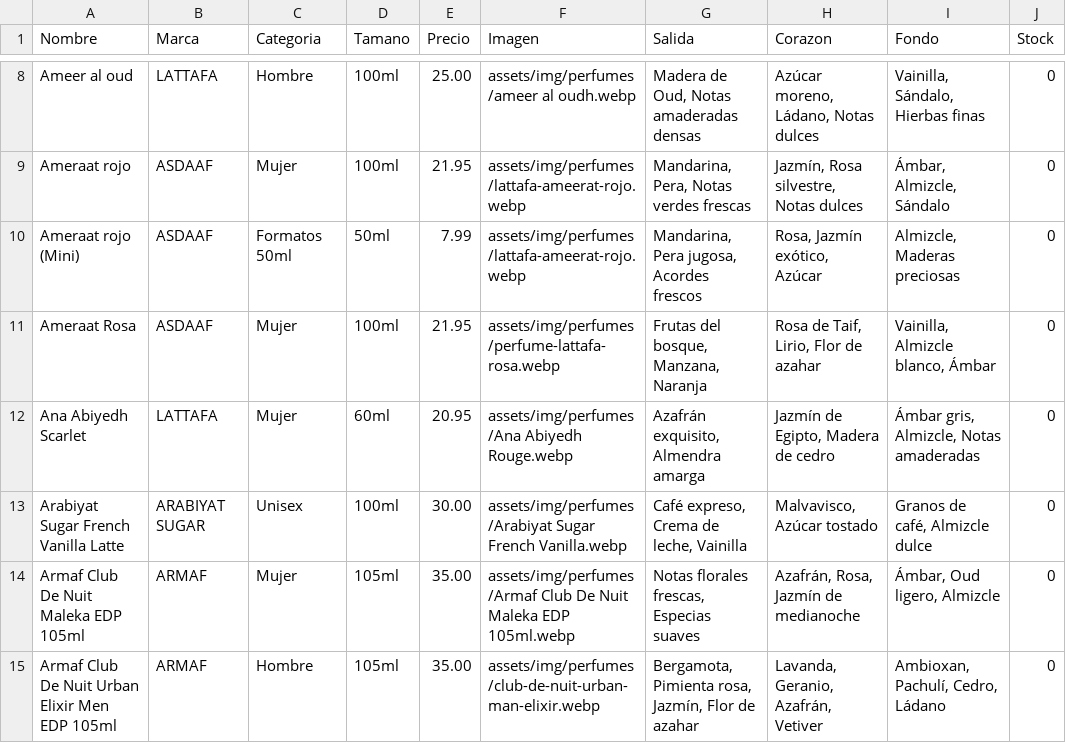
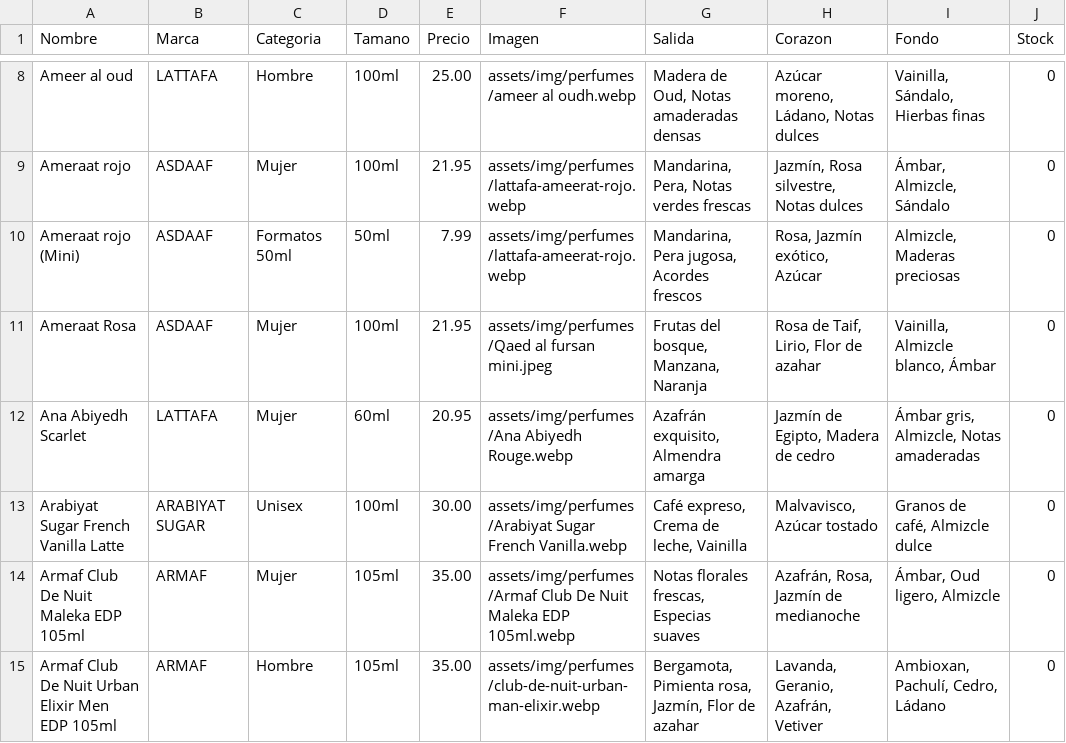
Before and after one commit to qamaressence1-blip/qamaressence1-blip, a CSV file: assets/perfumes.csv, drawn as a sheet; only a part is shown, gaps mark what is left out; the diff covers the shown part only.

Commit message:
imagenes

```diff
--- a/assets/perfumes.csv
+++ b/assets/perfumes.csv
@@ -10,3 +10,3 @@ Ameraat rojo;ASDAAF;Mujer;100ml;21.95;assets/img/perfumes/lattafa-ameerat-rojo.w
 Ameraat rojo (Mini);ASDAAF;Formatos 50ml;50ml;7.99;assets/img/perfumes/lattafa-ameerat-rojo.webp;Mandarina, Pera jugosa, Acordes frescos;Rosa, Jazmín exótico, Azúcar;Almizcle, Maderas preciosas;0
-Ameraat Rosa;ASDAAF;Mujer;100ml;21.95;assets/img/perfumes/perfume-lattafa-rosa.webp;Frutas del bosque, Manzana, Naranja;Rosa de Taif, Lirio, Flor de azahar;Vainilla, Almizcle blanco, Ámbar;0
+Ameraat Rosa;ASDAAF;Mujer;100ml;21.95;assets/img/perfumes/Qaed al fursan mini.jpeg;Frutas del bosque, Manzana, Naranja;Rosa de Taif, Lirio, Flor de azahar;Vainilla, Almizcle blanco, Ámbar;0
 Ana Abiyedh Scarlet;LATTAFA;Mujer;60ml;20.95;assets/img/perfumes/Ana Abiyedh Rouge.webp;Azafrán exquisito, Almendra amarga;Jazmín de Egipto, Madera de cedro;Ámbar gris, Almizcle, Notas amaderadas;0
```
Also changed, not shown: 1 added row and 3 edited cells elsewhere in this file, 4 other files.
